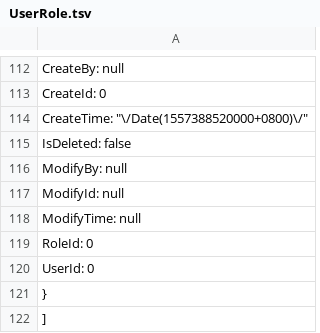
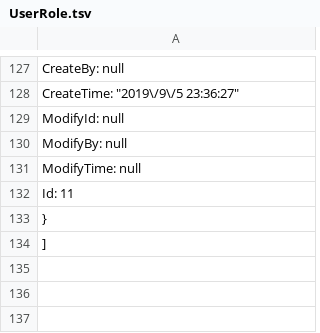
Before and after one commit to anjoy8/Blog.Data.Share, a TSV file: Blog.Core.Data.json/UserRole.tsv, drawn as a sheet; only a part is shown, gaps mark what is left out; the diff covers the shown part only.

```diff
--- a/Blog.Core.Data.json/UserRole.tsv
+++ b/Blog.Core.Data.json/UserRole.tsv
@@ -112,10 +127,7 @@
     "CreateBy": null,
-    "CreateId": 0,
-    "CreateTime": "\/Date(1557388520000+0800)\/",
-    "IsDeleted": false,
+    "CreateTime": "2019\/9\/5 23:36:27",
+    "ModifyId": null,
     "ModifyBy": null,
-    "ModifyId": null,
     "ModifyTime": null,
-    "RoleId": 0,
-    "UserId": 0
+    "Id": 11
   }
```
Also changed, not shown: 40 added rows, 27 removed rows and 54 moved rows elsewhere in this file, Blog.Core.Data.json/BlogArticle.tsv, Blog.Core.Data.json/Module.tsv, 6 other files.
